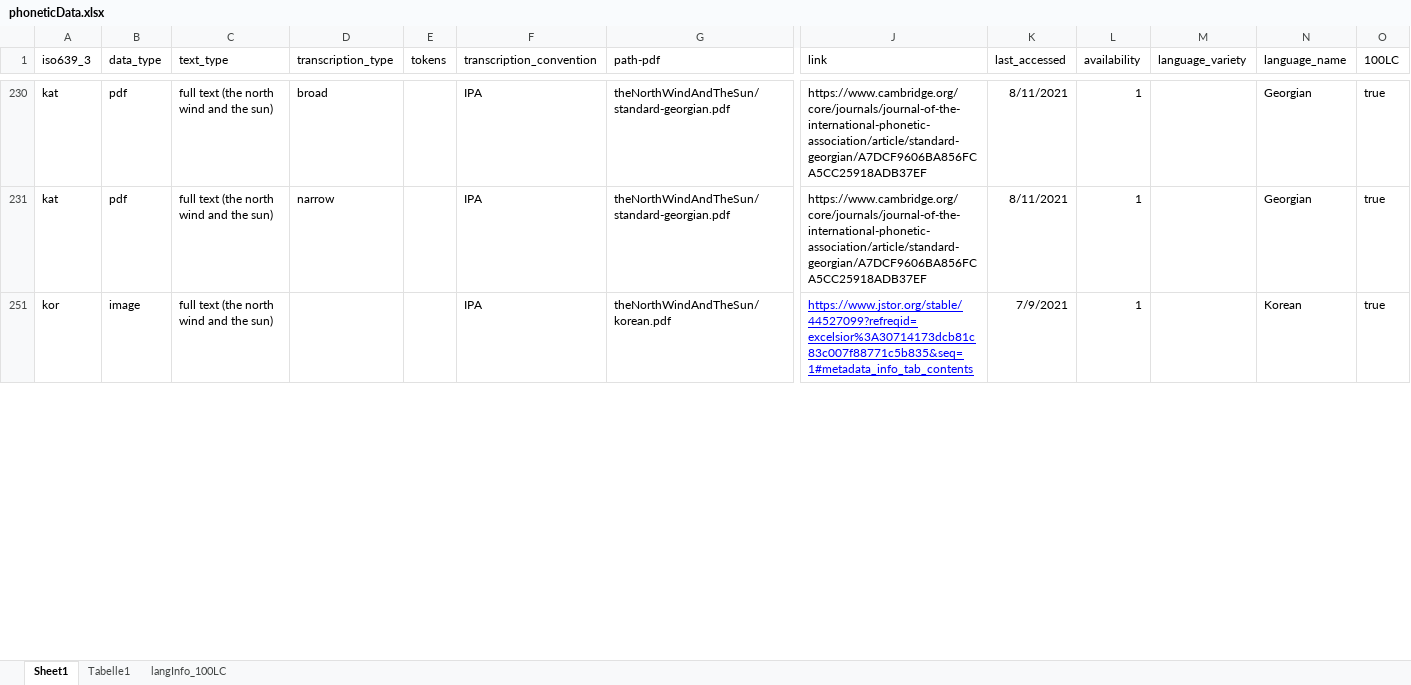
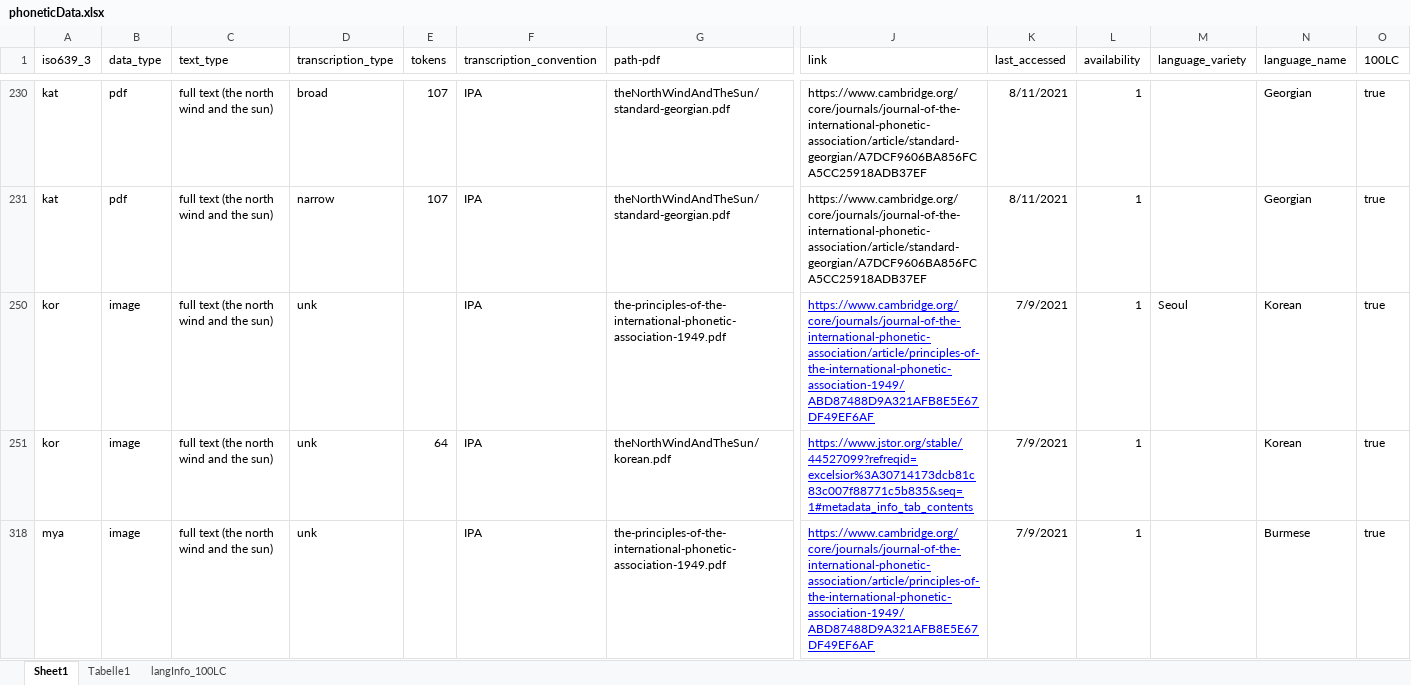
Before and after one commit to theDebbister/masterThesis, an Excel workbook: data/phoneticData.xlsx, sheet Sheet1, drawn as a sheet; only a part is shown, gaps mark what is left out; values as stored, in another font and other column widths than the file's, no borders; rows hold the shown columns only; the diff covers the shown part only; the diff names each change by its address in the sheet, - before the commit and + after, or states it on an @@ line.

```diff
--- a/data/phoneticData.xlsx (sheet Sheet1)
+++ b/data/phoneticData.xlsx (sheet Sheet1)
-E230:E231 (tokens): (empty)
+E230:E231 (tokens): 107
+row 250: kor | image | full text (the north wind and the sun) | unk |  | IPA | the-principles-of-the-international-phonetic-association-1949.pdf | https://www.cambridge.org/core/journals/journal-of-the-international-phonetic-association/article/principles-of-the-international-phonetic-association-1949/ABD87488D9A321AFB8E5E67DF49EF6AF | 7/9/2021 | 1 | Seoul | Korean | true
-D251 (transcription_type): (empty)
+D251 (transcription_type): unk
-E251 (tokens): (empty)
+E251 (tokens): 64
+row 318: mya | image | full text (the north wind and the sun) | unk |  | IPA | the-principles-of-the-international-phonetic-association-1949.pdf | https://www.cambridge.org/core/journals/journal-of-the-international-phonetic-association/article/principles-of-the-international-phonetic-association-1949/ABD87488D9A321AFB8E5E67DF49EF6AF | 7/9/2021 | 1 |  | Burmese | true
```
Also changed, not shown: 7 added rows, 14 hidden or unhidden rows and 27 edited cells elsewhere in this sheet, hidden cells, 18 other files.
